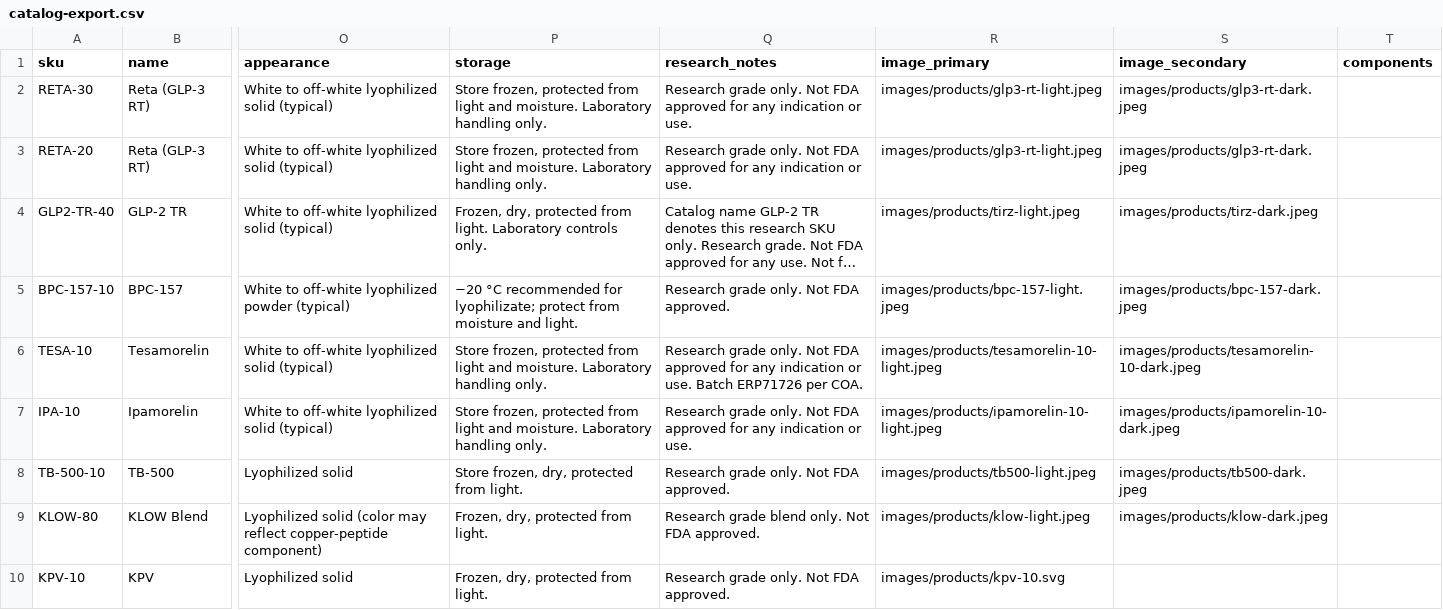
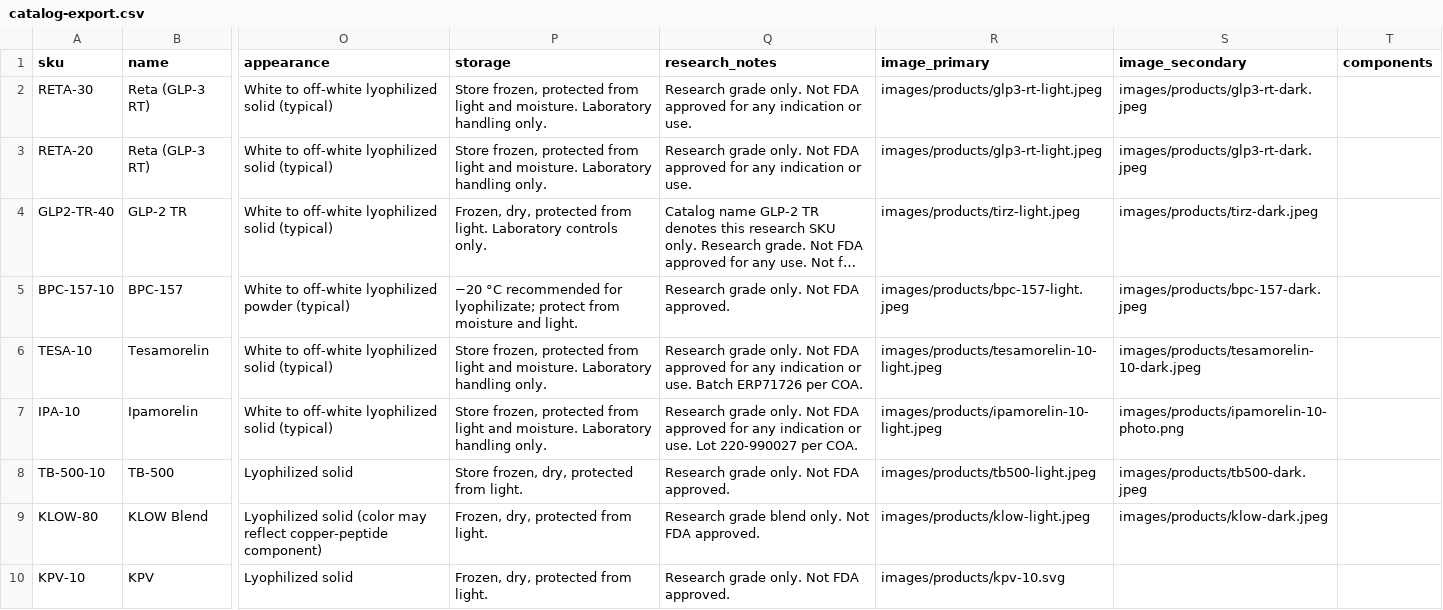
Before and after one commit to Kdpomaski/220bioworx-landing, a CSV file: wix-migration/catalog-export.csv, drawn as a sheet; only a part is shown, gaps mark what is left out; long unchanged cells end in …; the diff names each change by its address in the sheet, - before the commit and + after, or states it on an @@ line.

Commit message:
Ipamorelin 10 mg: storefront photo, drop label, add Freedom COA

```diff
--- a/wix-migration/catalog-export.csv
+++ b/wix-migration/catalog-export.csv
-Q7 (research_notes): …or use.
+Q7 (research_notes): …or use. Lot 220-990027 per COA.
-S7 (image_secondary): images/products/ipamorelin-10-dark.jpeg
+S7 (image_secondary): images/products/ipamorelin-10-photo.png
```
Also changed, not shown: 8 other files.
